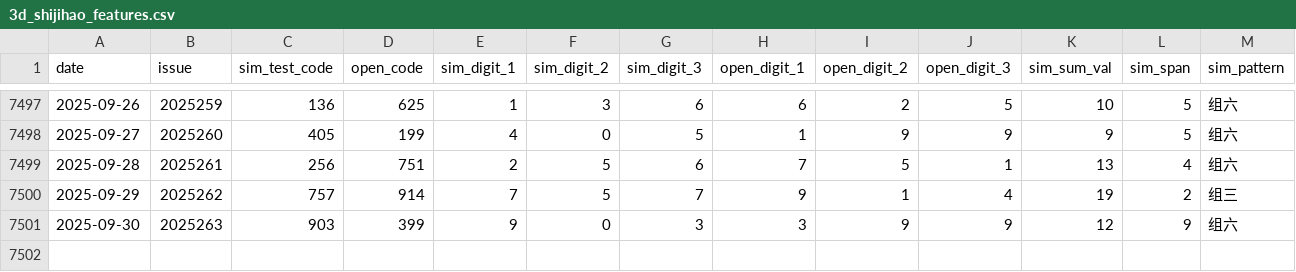
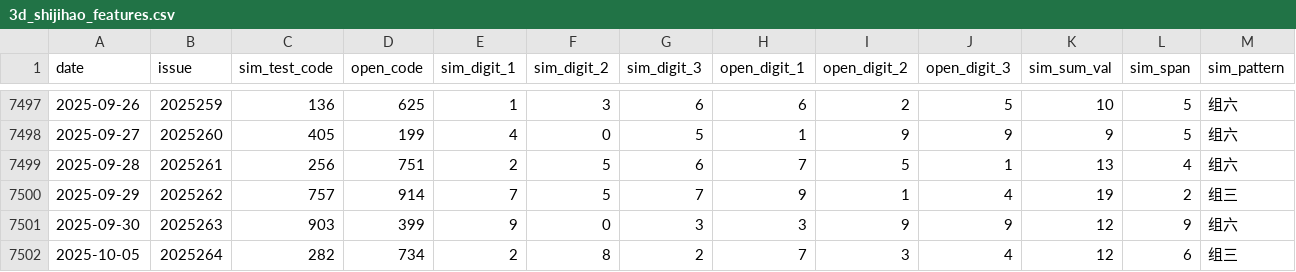
Before and after one commit to helenpayne/Pinble3D_Predictor, a CSV file: data/3d_shijihao_features.csv, drawn as a sheet; only a part is shown, gaps mark what is left out; rows hold the shown columns only; the diff names each change by its address in the sheet, - before the commit and + after, or states it on an @@ line.

```diff
--- a/data/3d_shijihao_features.csv
+++ b/data/3d_shijihao_features.csv
+row 7502: 2025-10-05 | 2025264 | 282 | 734 | 2 | 8 | 2 | 7 | 3 | 4 | 12 | 6 | 组三
```
Also changed, not shown: data/3d_shijihao_history.csv, data/predict_result.csv, 1 other file.
